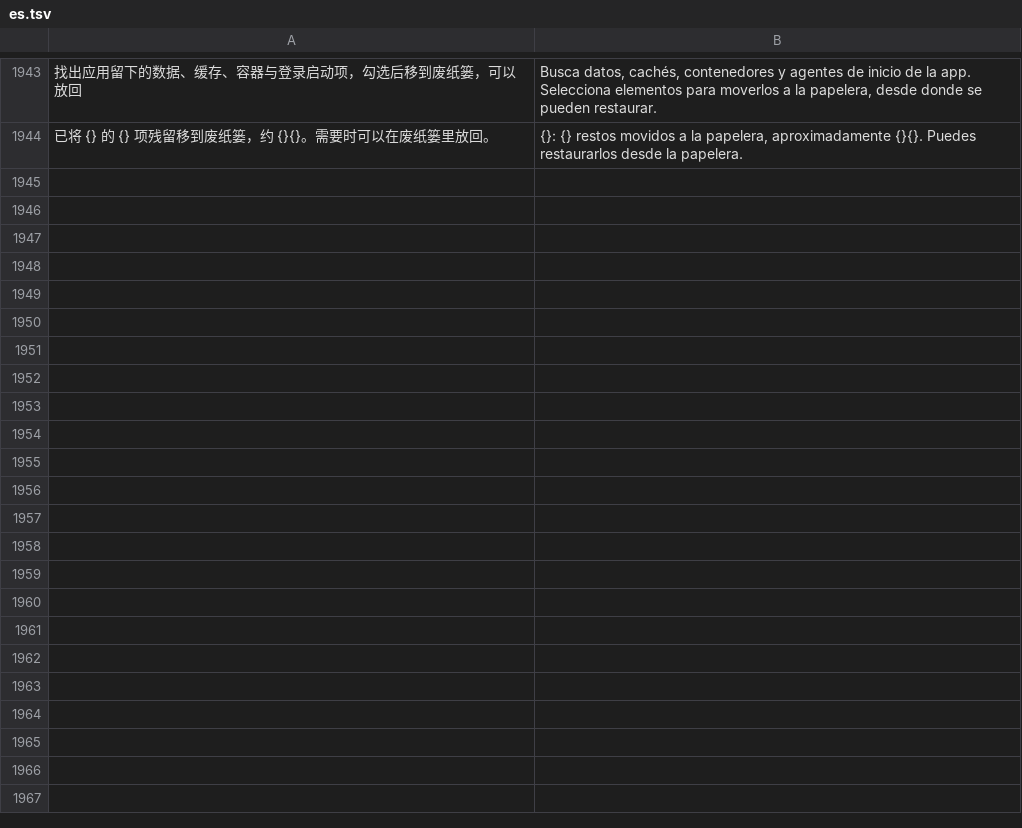
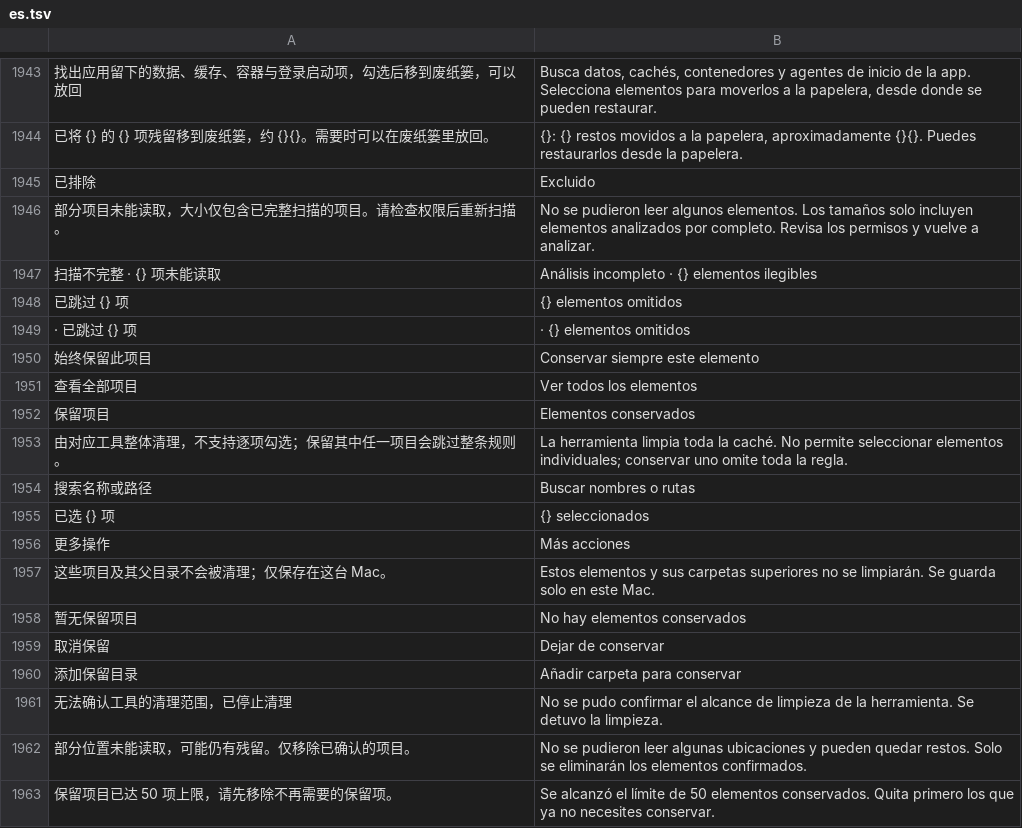
Before and after one commit to ysicing/XStats, a TSV file: Packages/XStatsKit/Sources/Localization/Resources/es.tsv, drawn as a sheet; only a part is shown, gaps mark what is left out; the diff names each change by its address in the sheet, - before the commit and + after, or states it on an @@ line.

```diff
--- a/Packages/XStatsKit/Sources/Localization/Resources/es.tsv
+++ b/Packages/XStatsKit/Sources/Localization/Resources/es.tsv
+row 1945: 已排除 | Excluido
+row 1946: 部分项目未能读取，大小仅包含已完整扫描的项目。请检查权限后重新扫描。 | No se pudieron leer algunos elementos. Los tamaños solo incluyen elementos analizados por completo. Revisa los permisos y vuelve a analizar.
+row 1947: 扫描不完整 · {} 项未能读取 | Análisis incompleto · {} elementos ilegibles
+row 1948: 已跳过 {} 项 | {} elementos omitidos
+row 1949: · 已跳过 {} 项 | · {} elementos omitidos
+row 1950: 始终保留此项目 | Conservar siempre este elemento
+row 1951: 查看全部项目 | Ver todos los elementos
+row 1952: 保留项目 | Elementos conservados
+row 1953: 由对应工具整体清理，不支持逐项勾选；保留其中任一项目会跳过整条规则。 | La herramienta limpia toda la caché. No permite seleccionar elementos individuales; conservar uno omite toda la regla.
+row 1954: 搜索名称或路径 | Buscar nombres o rutas
+row 1955: 已选 {} 项 | {} seleccionados
+row 1956: 更多操作 | Más acciones
+row 1957: 这些项目及其父目录不会被清理；仅保存在这台 Mac。 | Estos elementos y sus carpetas superiores no se limpiarán. Se guarda solo en este Mac.
+row 1958: 暂无保留项目 | No hay elementos conservados
+row 1959: 取消保留 | Dejar de conservar
+row 1960: 添加保留目录 | Añadir carpeta para conservar
+row 1961: 无法确认工具的清理范围，已停止清理 | No se pudo confirmar el alcance de limpieza de la herramienta. Se detuvo la limpieza.
+row 1962: 部分位置未能读取，可能仍有残留。仅移除已确认的项目。 | No se pudieron leer algunas ubicaciones y pueden quedar restos. Solo se eliminarán los elementos confirmados.
+row 1963: 保留项目已达 50 项上限，请先移除不再需要的保留项。 | Se alcanzó el límite de 50 elementos conservados. Quita primero los que ya no necesites conservar.
```
Also changed, not shown: Packages/XStatsKit/Sources/Localization/Resources/ar.tsv, Packages/XStatsKit/Sources/Localization/Resources/de.tsv, 29 other files.
